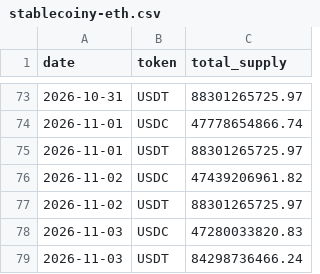
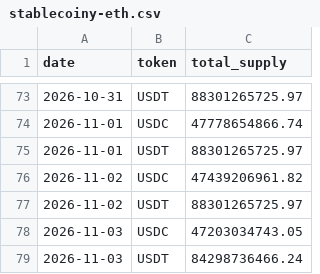
Before and after one commit to capitalflowai-app/capitalflowai-app.github.io, a CSV file: archiwum/stablecoiny-eth.csv, drawn as a sheet; only a part is shown, gaps mark what is left out.

```diff
--- a/archiwum/stablecoiny-eth.csv
+++ b/archiwum/stablecoiny-eth.csv
@@ -77,3 +77,3 @@ date,token,total_supply
 2026-11-02,USDT,88301265725.97
-2026-11-03,USDC,47280033820.83
+2026-11-03,USDC,47203034743.05
 2026-11-03,USDT,84298736466.24
```
Also changed, not shown: archiwum/binance-metrics.csv, 2 other files.
